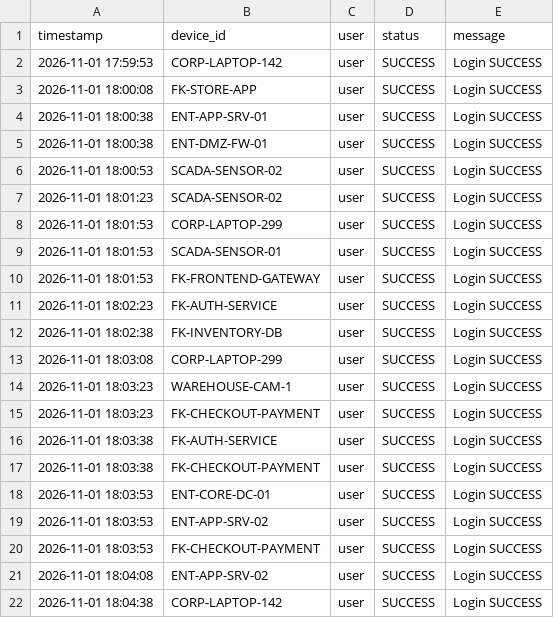
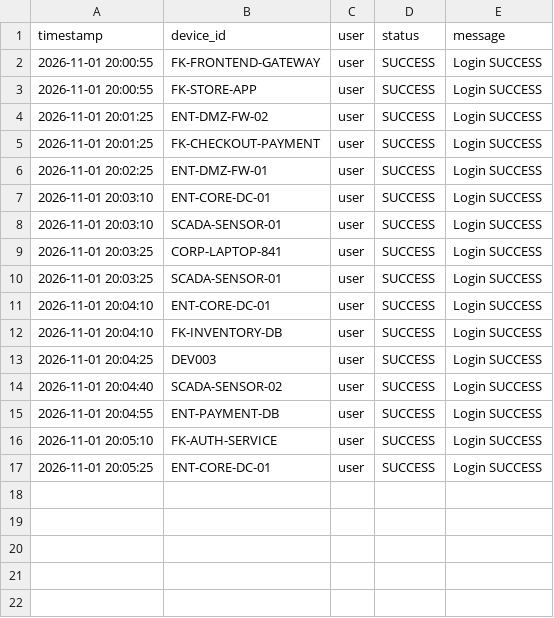
Before and after one commit to Ravi-186/AutoHeal-V3.0, a CSV file: autoheal/data/login_logs.csv, drawn as a sheet.

```diff
--- a/autoheal/data/login_logs.csv
+++ b/autoheal/data/login_logs.csv
@@ -1,22 +1,17 @@
 timestamp,device_id,user,status,message
-2026-11-01 17:59:53,CORP-LAPTOP-142,user,SUCCESS,Login SUCCESS
-2026-11-01 18:00:08,FK-STORE-APP,user,SUCCESS,Login SUCCESS
-2026-11-01 18:00:38,ENT-APP-SRV-01,user,SUCCESS,Login SUCCESS
-2026-11-01 18:00:38,ENT-DMZ-FW-01,user,SUCCESS,Login SUCCESS
-2026-11-01 18:00:53,SCADA-SENSOR-02,user,SUCCESS,Login SUCCESS
-2026-11-01 18:01:23,SCADA-SENSOR-02,user,SUCCESS,Login SUCCESS
-2026-11-01 18:01:53,CORP-LAPTOP-299,user,SUCCESS,Login SUCCESS
-2026-11-01 18:01:53,SCADA-SENSOR-01,user,SUCCESS,Login SUCCESS
-2026-11-01 18:01:53,FK-FRONTEND-GATEWAY,user,SUCCESS,Login SUCCESS
-2026-11-01 18:02:23,FK-AUTH-SERVICE,user,SUCCESS,Login SUCCESS
-2026-11-01 18:02:38,FK-INVENTORY-DB,user,SUCCESS,Login SUCCESS
-2026-11-01 18:03:08,CORP-LAPTOP-299,user,SUCCESS,Login SUCCESS
-2026-11-01 18:03:23,WAREHOUSE-CAM-1,user,SUCCESS,Login SUCCESS
-2026-11-01 18:03:23,FK-CHECKOUT-PAYMENT,user,SUCCESS,Login SUCCESS
-2026-11-01 18:03:38,FK-AUTH-SERVICE,user,SUCCESS,Login SUCCESS
-2026-11-01 18:03:38,FK-CHECKOUT-PAYMENT,user,SUCCESS,Login SUCCESS
-2026-11-01 18:03:53,ENT-CORE-DC-01,user,SUCCESS,Login SUCCESS
-2026-11-01 18:03:53,ENT-APP-SRV-02,user,SUCCESS,Login SUCCESS
-2026-11-01 18:03:53,FK-CHECKOUT-PAYMENT,user,SUCCESS,Login SUCCESS
-2026-11-01 18:04:08,ENT-APP-SRV-02,user,SUCCESS,Login SUCCESS
-2026-11-01 18:04:38,CORP-LAPTOP-142,user,SUCCESS,Login SUCCESS
+2026-11-01 20:00:55,FK-FRONTEND-GATEWAY,user,SUCCESS,Login SUCCESS
+2026-11-01 20:00:55,FK-STORE-APP,user,SUCCESS,Login SUCCESS
+2026-11-01 20:01:25,ENT-DMZ-FW-02,user,SUCCESS,Login SUCCESS
+2026-11-01 20:01:25,FK-CHECKOUT-PAYMENT,user,SUCCESS,Login SUCCESS
+2026-11-01 20:02:25,ENT-DMZ-FW-01,user,SUCCESS,Login SUCCESS
+2026-11-01 20:03:10,ENT-CORE-DC-01,user,SUCCESS,Login SUCCESS
+2026-11-01 20:03:10,SCADA-SENSOR-01,user,SUCCESS,Login SUCCESS
+2026-11-01 20:03:25,CORP-LAPTOP-841,user,SUCCESS,Login SUCCESS
+2026-11-01 20:03:25,SCADA-SENSOR-01,user,SUCCESS,Login SUCCESS
+2026-11-01 20:04:10,ENT-CORE-DC-01,user,SUCCESS,Login SUCCESS
+2026-11-01 20:04:10,FK-INVENTORY-DB,user,SUCCESS,Login SUCCESS
+2026-11-01 20:04:25,DEV003,user,SUCCESS,Login SUCCESS
+2026-11-01 20:04:40,SCADA-SENSOR-02,user,SUCCESS,Login SUCCESS
+2026-11-01 20:04:55,ENT-PAYMENT-DB,user,SUCCESS,Login SUCCESS
+2026-11-01 20:05:10,FK-AUTH-SERVICE,user,SUCCESS,Login SUCCESS
+2026-11-01 20:05:25,ENT-CORE-DC-01,user,SUCCESS,Login SUCCESS
```
Also changed, not shown: autoheal/data/device_logs.csv, autoheal/data/dns_logs.csv, 10 other files.
